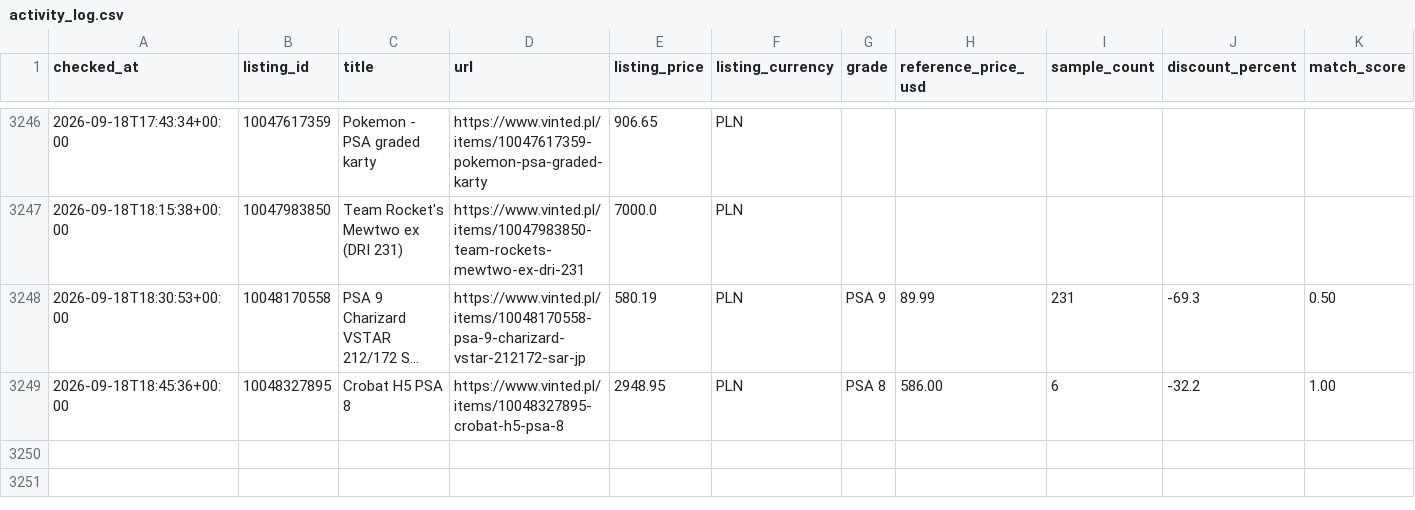
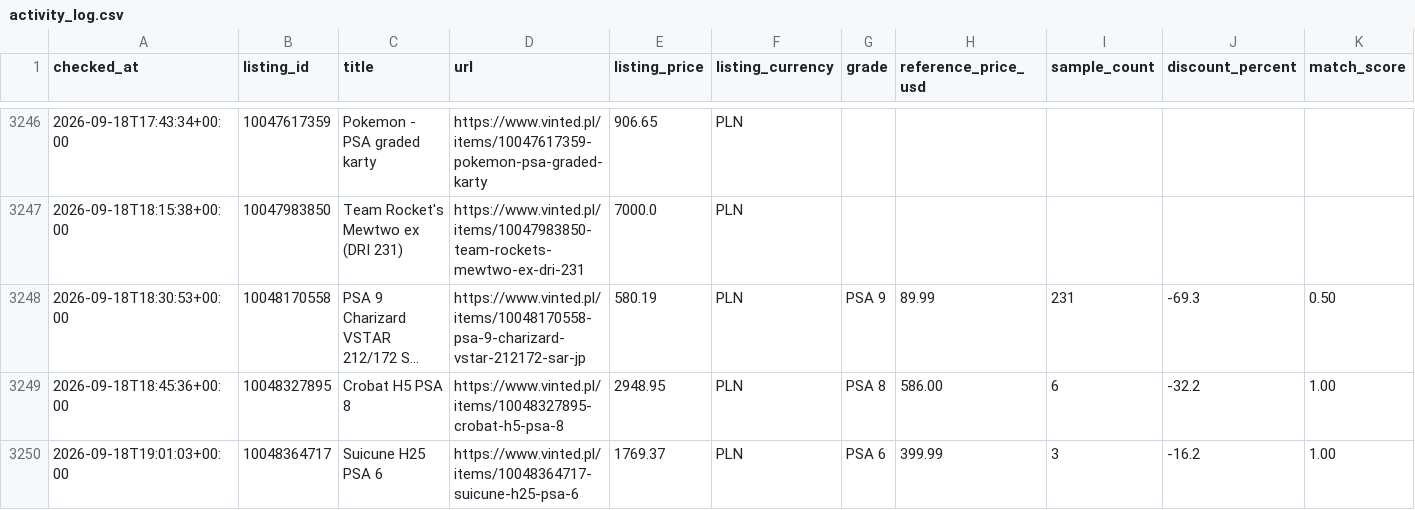
Before and after one commit to MikolajSmith/vinted-psa-bot, a CSV file: activity_log.csv, drawn as a sheet; only a part is shown, gaps mark what is left out; long unchanged cells end in …; rows hold the shown columns only; the diff names each change by its address in the sheet, - before the commit and + after, or states it on an @@ line.

```diff
--- a/activity_log.csv
+++ b/activity_log.csv
+row 3250: 2026-09-18T19:01:03+00:00 | 10048364717 | Suicune H25 PSA 6 | https://www.vinted.pl/items/10048364717-suicune-h25-psa-6 | 1769.37 | PLN | PSA 6 | 399.99 | 3 | -16.2 | 1.00
```
Also changed, not shown: 1 other file.
